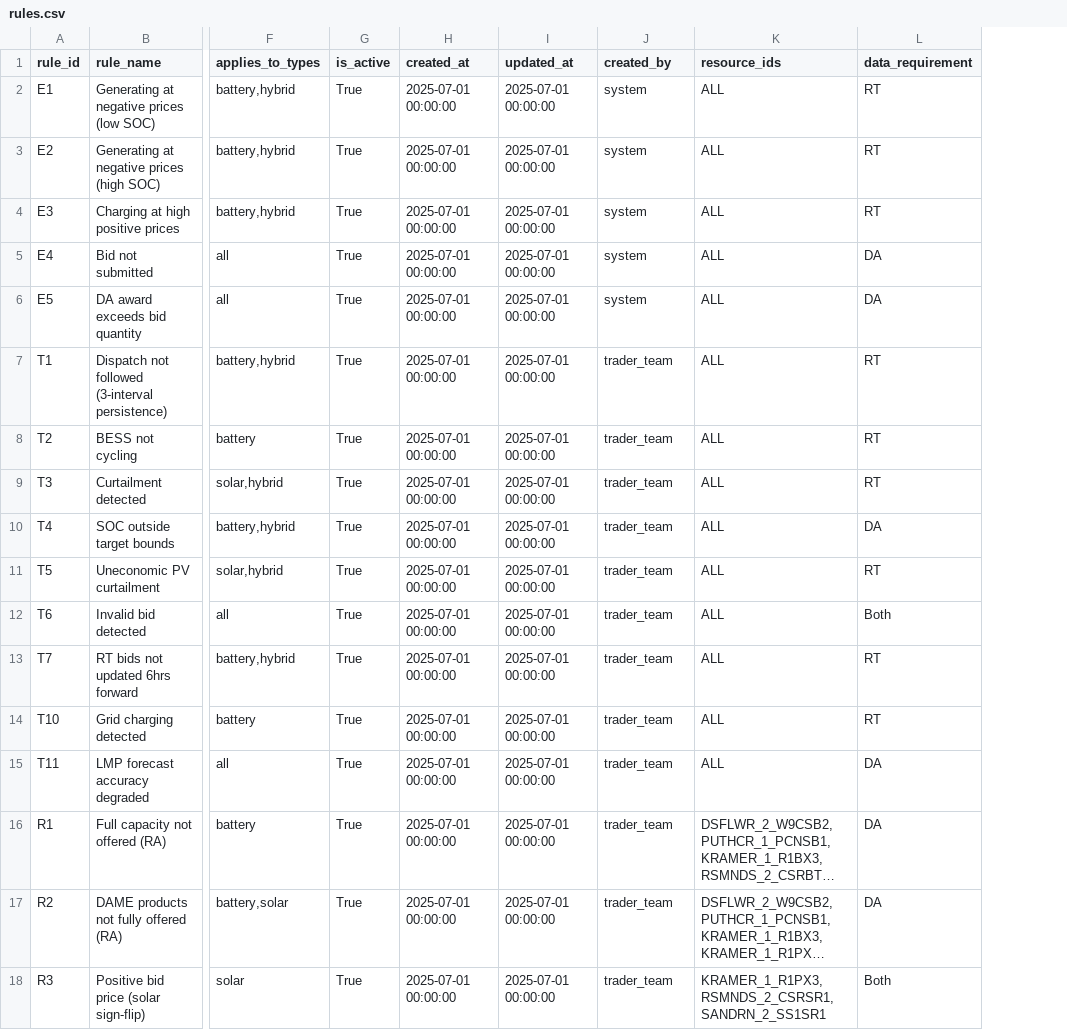
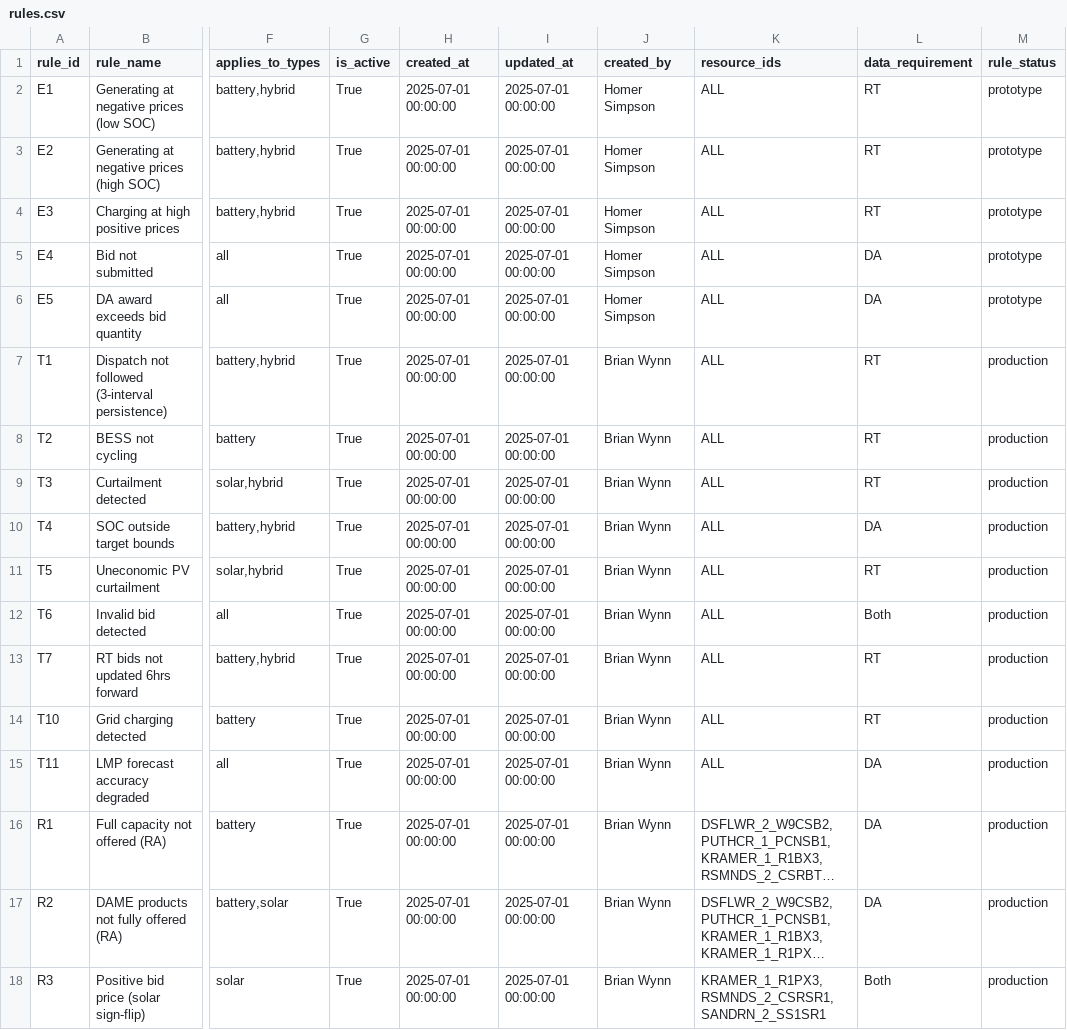
Before and after one commit to johnputz/StoraAlarmingProject, a CSV file: app/data/rules.csv, drawn as a sheet; only a part is shown, gaps mark what is left out; long unchanged cells end in …; the diff names each change by its address in the sheet, - before the commit and + after, or states it on an @@ line.

Commit message:
Add rule_status (production/prototype) and author attribution
- Rules now carry rule_status: "production" (fires alerts) or "prototype"
  (visible in Rules Management but does not generate alerts)
- E-series demo rules: author = Homer Simpson, status = prototype
- T/R-series trader rules: author = Brian Wynn, status = production
- Dashboard and Resource Detail filter out prototype rules from alert counts
- Rules Management shows PROD/PROTO badges + author on each rule
- Active Rules tab has status filter (production/prototype toggle)
- Create Rule form defaults new rules to prototype
- Requirements doc updated with F12 (Rule Status) and F13 (Author)

```diff
--- a/app/data/rules.csv
+++ b/app/data/rules.csv
+column M (rule_status), rows 2-18: prototype | prototype | prototype | prototype | prototype | production | production | production | production | production | production | production | production | production | production | production | production
-J2:J6 (created_by): system
+J2:J6 (created_by): Homer Simpson
-J7:J18 (created_by): trader_team
+J7:J18 (created_by): Brian Wynn
```
Also changed, not shown: 3 other files.
